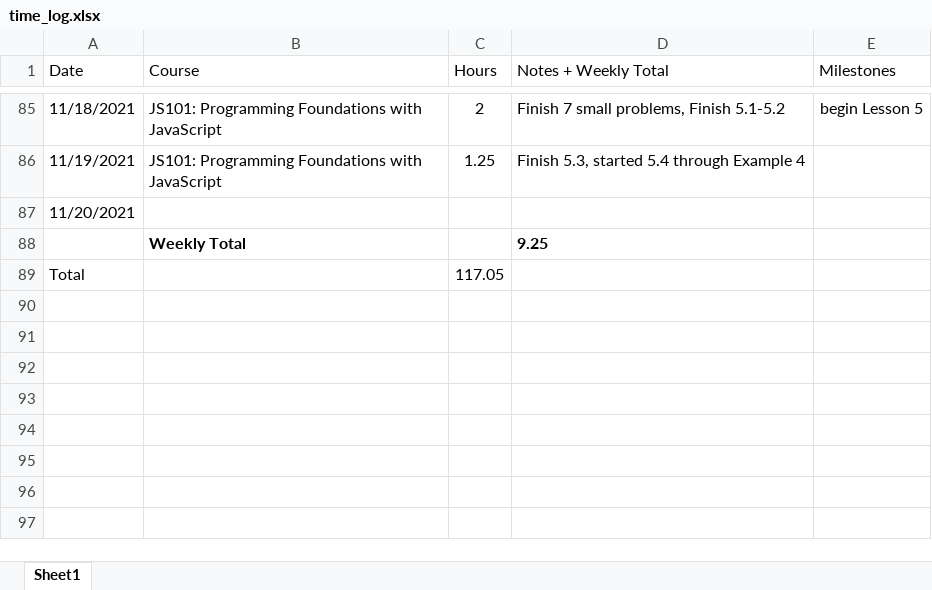
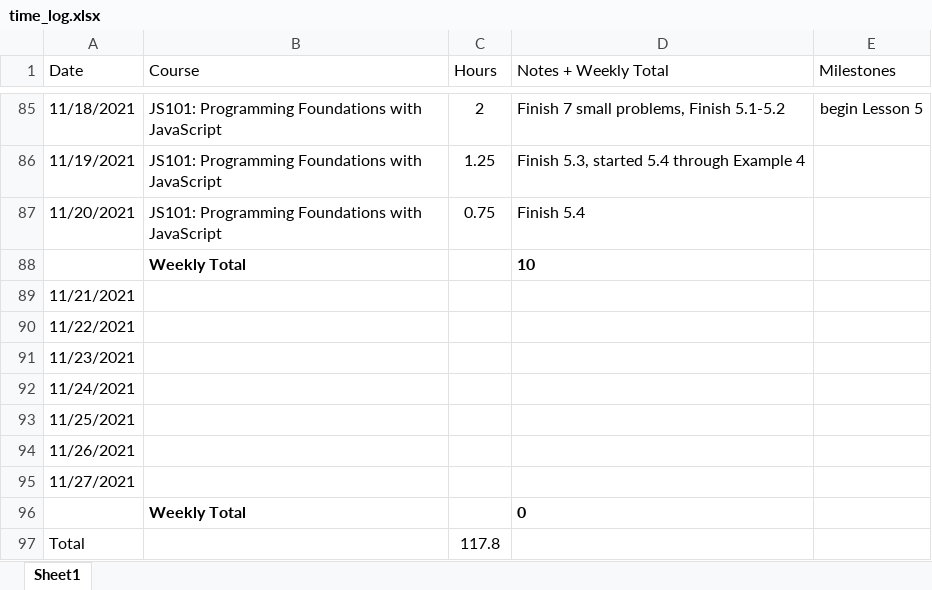
Before and after one commit to csommerl/js_101, an Excel workbook: time_log.xlsx, sheet Sheet1, drawn as a sheet; only a part is shown, gaps mark what is left out; values as stored, in another font and other column widths than the file's, no borders; table styles not drawn; addresses are those after the commit; the diff names each change by its address in the sheet, - before the commit and + after, or states it on an @@ line.

```diff
--- a/time_log.xlsx (sheet Sheet1)
+++ b/time_log.xlsx (sheet Sheet1)
-B87 (Course): (empty)
+B87 (Course): JS101: Programming Foundations with JavaScript
-C87 (Hours): (empty)
+C87 (Hours): 0.75
-D87 (Notes + Weekly Total): (empty)
+D87 (Notes + Weekly Total): Finish 5.4
-D88 (Notes + Weekly Total): 9.25
+D88 (Notes + Weekly Total): 10
+row 89: 11/21/2021
+row 90: 11/22/2021
+row 91: 11/23/2021
+row 92: 11/24/2021
+row 93: 11/25/2021
+row 94: 11/26/2021
+row 95: 11/27/2021
+row 96:  | Weekly Total |  | 0
-C97 (Hours): 117.05
+C97 (Hours): 117.8
```
Also changed, not shown: 3 other files.
